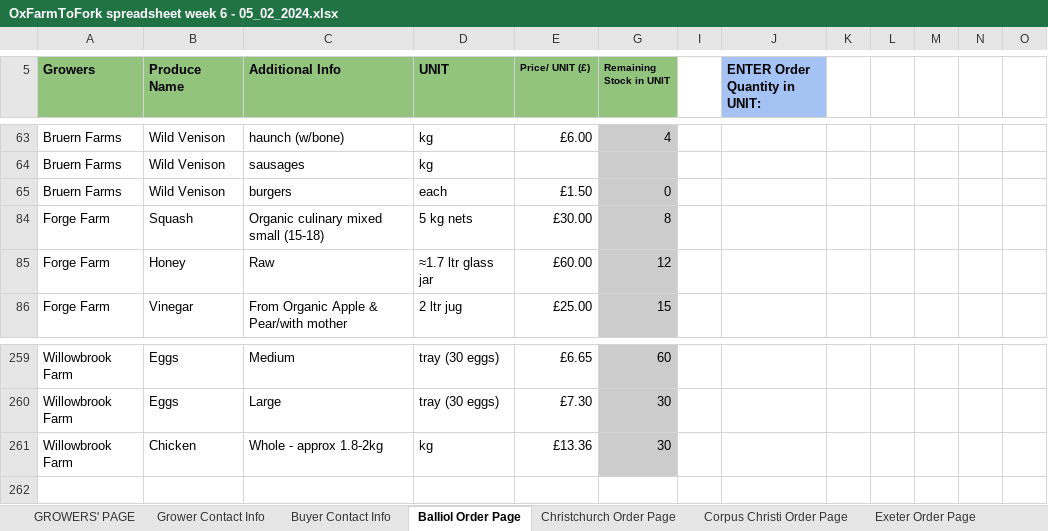
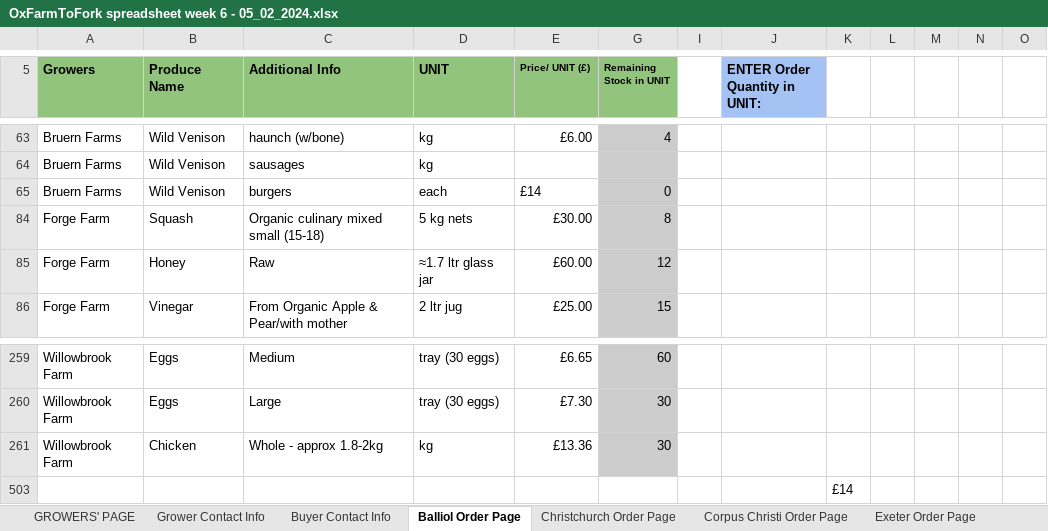
Before and after one commit to dougbrierley/F2F, an Excel workbook: example_data/OxFarmToFork spreadsheet week 6 - 05_02_2024.xlsx, sheet Balliol Order Page, drawn as a sheet; only a part is shown, gaps mark what is left out; values as stored, in another font and other column widths than the file's, no borders; conditional formats not drawn; the diff names each change by its address in the sheet, - before the commit and + after, or states it on an @@ line.

```diff
--- a/example_data/OxFarmToFork spreadsheet week 6 - 05_02_2024.xlsx (sheet Balliol Order Page)
+++ b/example_data/OxFarmToFork spreadsheet week 6 - 05_02_2024.xlsx (sheet Balliol Order Page)
-E65 (Price/ UNIT (£)): £1.50
+E65 (Price/ UNIT (£)): £14
+row 503:  |  |  |  |  |  |  |  | £14
```
Also changed, not shown: sheet Somerville Order Page, sheet Exeter Order Page, sheet Green Templeton Order Page, sheet St. Catherine's Order Page, sheet TEMPLATE Order Page ADMIN USE, sheet Wadham Order Page, 9 more sheets, 2 other files.
